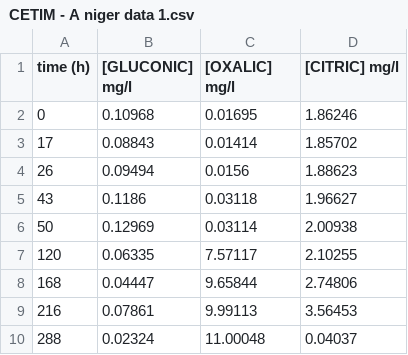
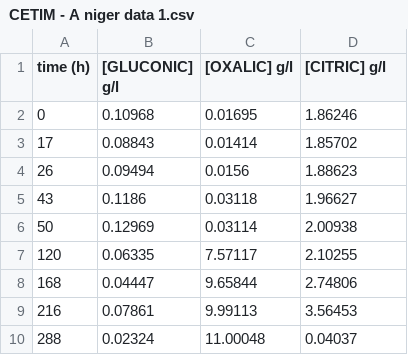
Before and after one commit to TheoBatik/microbial_models, a CSV file: data/CETIM - A niger data 1.csv, drawn as a sheet.

Commit message:
Add model 5b (A niger with product data)

```diff
--- a/data/CETIM - A niger data 1.csv
+++ b/data/CETIM - A niger data 1.csv
@@ -1,2 +1,2 @@
-time (h),[GLUCONIC] mg/l,[OXALIC] mg/l,[CITRIC] mg/l
+time (h),[GLUCONIC] g/l,[OXALIC] g/l,[CITRIC] g/l
 0,0.10968,0.01695,1.86246
```
Also changed, not shown: 11 other files.
